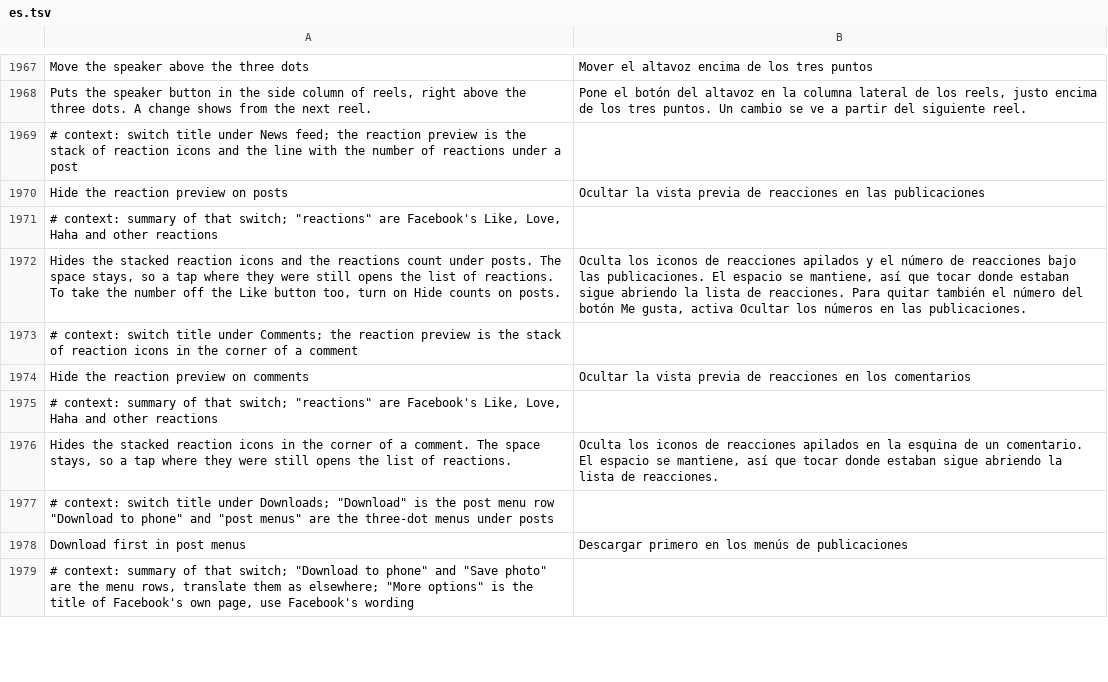
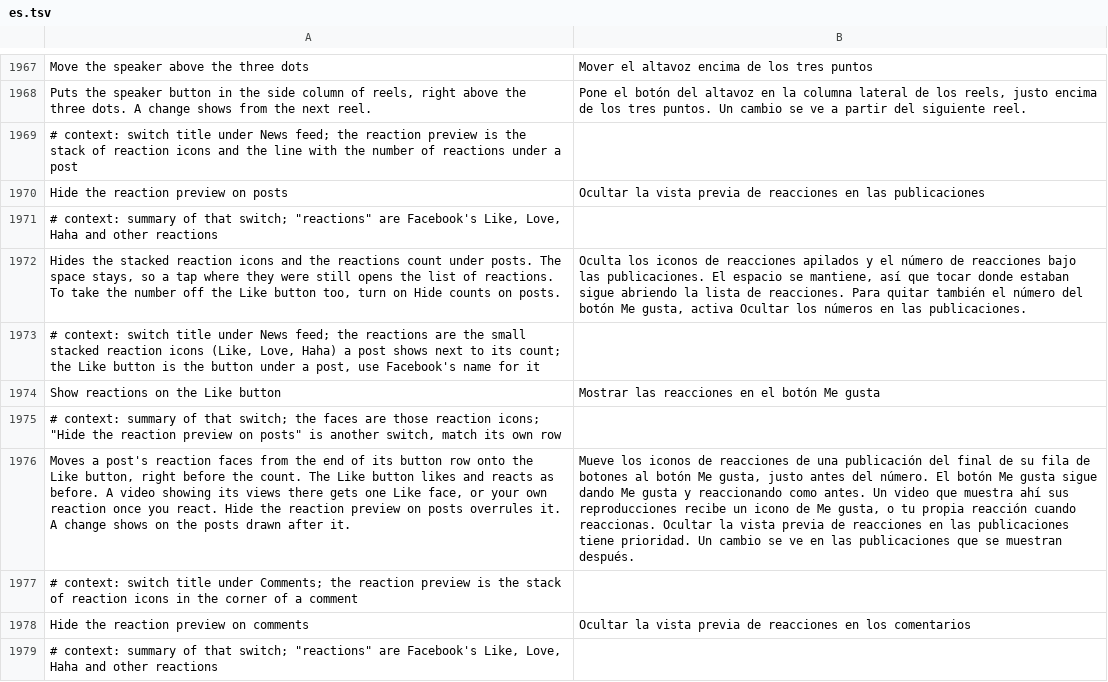
Before and after one commit to SysAdminDoc/HushFacebook, a TSV file: extensions/shared/library/src/main/l10n/es.tsv, drawn as a sheet; only a part is shown, gaps mark what is left out; the shorter side is filled out with more unchanged rows; the diff names each change by its address in the sheet, - before the commit and + after, or states it on an @@ line.

```diff
--- a/extensions/shared/library/src/main/l10n/es.tsv
+++ b/extensions/shared/library/src/main/l10n/es.tsv
+row 1973: # context: switch title under News feed; the reactions are the small stacked reaction icons (Like, Love, Haha) a post shows next to its count; the Like button is the button under a post, use Facebook's name for it
+row 1974: Show reactions on the Like button | Mostrar las reacciones en el botón Me gusta
+row 1975: # context: summary of that switch; the faces are those reaction icons; "Hide the reaction preview on posts" is another switch, match its own row
+row 1976: Moves a post's reaction faces from the end of its button row onto the Like button, right before the count. The Like button likes and reacts as before. A video showing its views there gets one Like face, or your own reaction once you react. Hide the reaction preview on posts overrules it. A change shows on the posts drawn after it. | Mueve los iconos de reacciones de una publicación del final de su fila de botones al botón Me gusta, justo antes del número. El botón Me gusta sigue dando Me gusta y reaccionando como antes. Un video que muestra ahí sus reproducciones recibe un icono de Me gusta, o tu propia reacción cuando reaccionas. Ocultar la vista previa de reacciones en las publicaciones tiene prioridad. Un cambio se ve en las publicaciones que se muestran después.
```
Also changed, not shown: extensions/shared/library/src/main/l10n/de.tsv, extensions/shared/library/src/main/l10n/pt-rBR.tsv, 34 other files.
